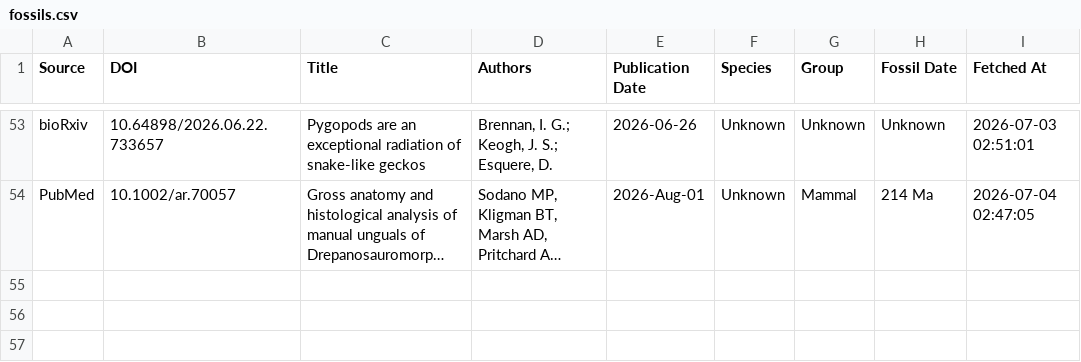
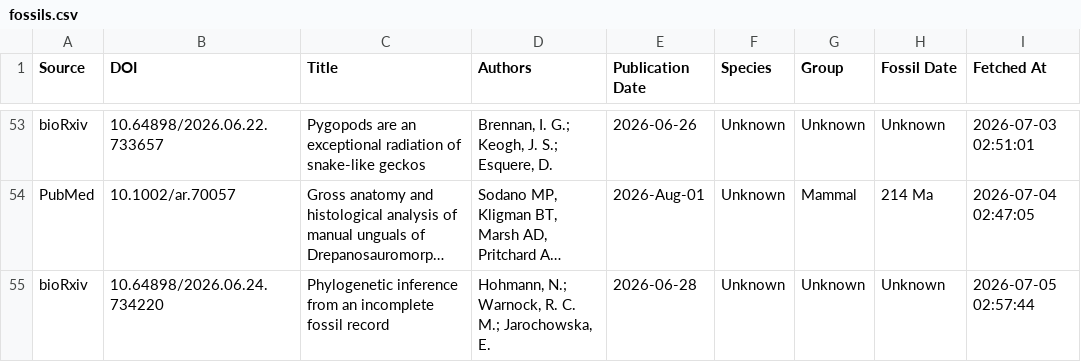
Before and after one commit to freitas-lucas/fossil_searcher, a CSV file: data/fossils.csv, drawn as a sheet; only a part is shown, gaps mark what is left out; long unchanged cells end in …; the diff names each change by its address in the sheet, - before the commit and + after, or states it on an @@ line.

```diff
--- a/data/fossils.csv
+++ b/data/fossils.csv
+row 55: bioRxiv | 10.64898/2026.06.24.734220 | Phylogenetic inference from an incomplete fossil record | Hohmann, N.; Warnock, R. C. M.; Jarochowska, E. | 2026-06-28 | Unknown | Unknown | Unknown | 2026-07-05 02:57:44
```
Also changed, not shown: data/run_log.csv, 1 other file.
